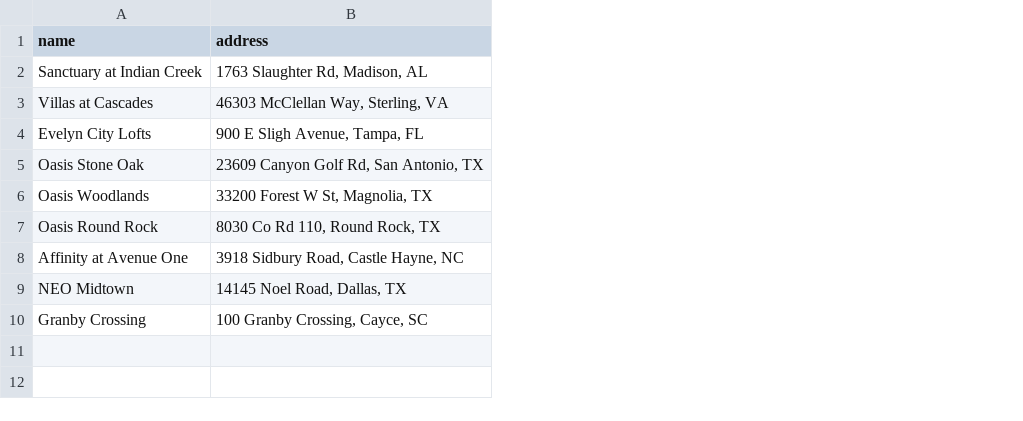
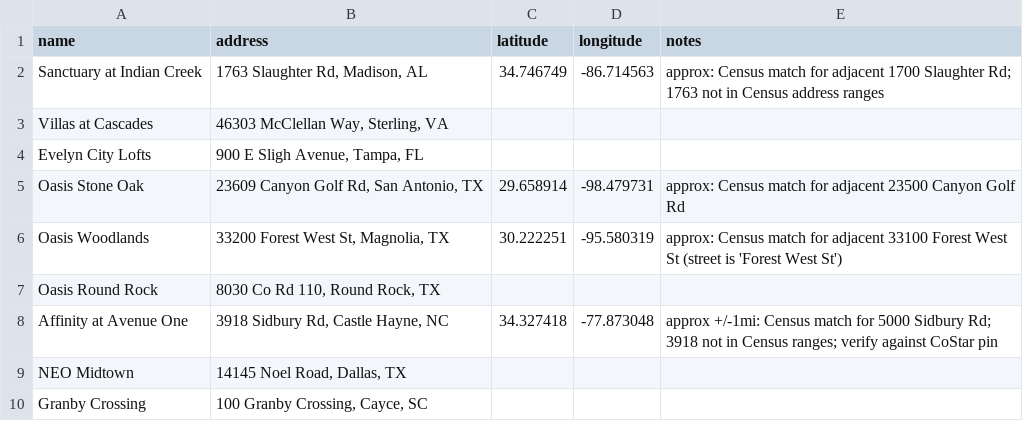
Before and after one commit to zabe-1/GVP-Resi-MR, a CSV file: properties/first_list.csv, drawn as a sheet; the diff names each change by its address in the sheet, - before the commit and + after, or states it on an @@ line.

```diff
--- a/properties/first_list.csv
+++ b/properties/first_list.csv
+column C (latitude), rows 2-8: 34.746749 |  |  | 29.658914 | 30.222251 |  | 34.327418
+column D (longitude), rows 2-8: -86.714563 |  |  | -98.479731 | -95.580319 |  | -77.873048
+column E (notes), rows 2-8: approx: Census match for adjacent 1700 Slaughter Rd; 1763 not in Census address ranges |  |  | approx: Census match for adjacent 23500 Canyon Golf Rd | approx: Census match for adjacent 33100 Forest West St (street is 'Forest West St') |  | approx +/-1mi: Census match for 5000 Sidbury Rd; 3918 not in Census ranges; verify against CoStar pin
-B6 (address): 33200 Forest W St, Magnolia, TX
+B6 (address): 33200 Forest West St, Magnolia, TX
-B8 (address): 3918 Sidbury Road, Castle Hayne, NC
+B8 (address): 3918 Sidbury Rd, Castle Hayne, NC
```
Also changed, not shown: 4 other files.
